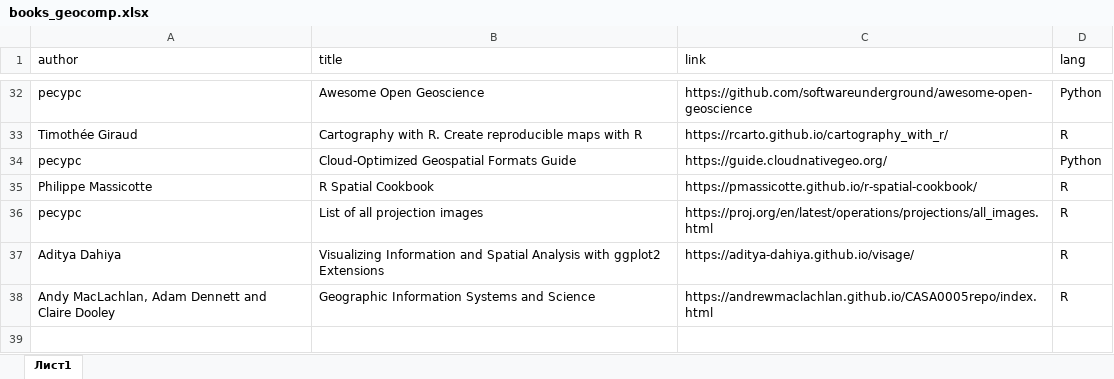
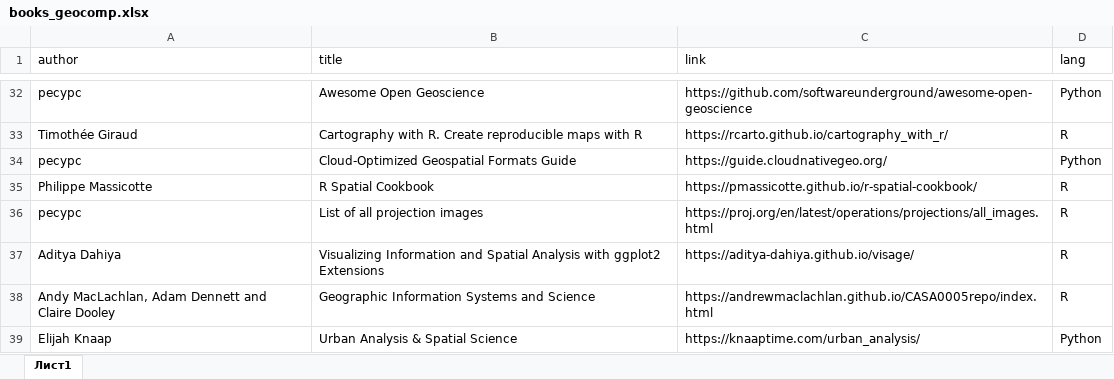
Before and after one commit to materov/rsources-book, an Excel workbook: tables/books_geocomp.xlsx, sheet Лист1, drawn as a sheet; only a part is shown, gaps mark what is left out; values as stored, in another font and other column widths than the file's, no borders; the diff names each change by its address in the sheet, - before the commit and + after, or states it on an @@ line.

```diff
--- a/tables/books_geocomp.xlsx (sheet Лист1)
+++ b/tables/books_geocomp.xlsx (sheet Лист1)
+row 39: Elijah Knaap | Urban Analysis & Spatial Science | https://knaaptime.com/urban_analysis/ | Python
```
Also changed, not shown: 28 other files.
